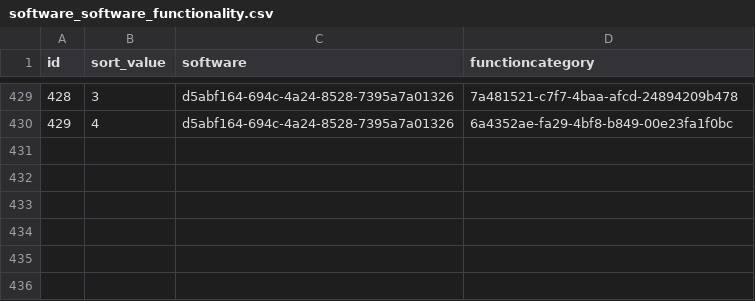
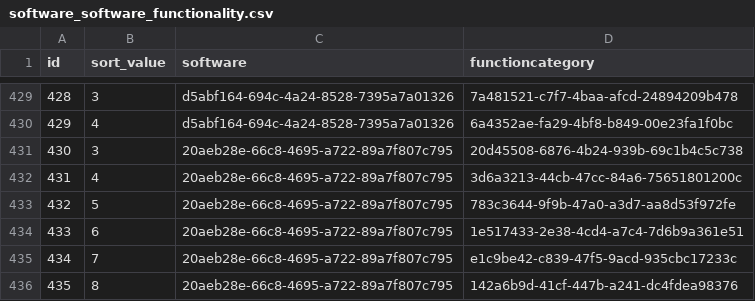
Before and after one commit to Heliophysics-Software-Search-Interface/hssi-website, a CSV file: django/website/config/db/software_software_functionality.csv, drawn as a sheet; only a part is shown, gaps mark what is left out.

Commit message:
Restore python-magnetosphere functionality children

```diff
--- a/django/website/config/db/software_software_functionality.csv
+++ b/django/website/config/db/software_software_functionality.csv
@@ -430 +430,7 @@ id,sort_value,software,functioncategory
 429,4,d5abf164-694c-4a24-8528-7395a7a01326,6a4352ae-fa29-4bf8-b849-00e23fa1f0bc
+430,3,20aeb28e-66c8-4695-a722-89a7f807c795,20d45508-6876-4b24-939b-69c1b4c5c738
+431,4,20aeb28e-66c8-4695-a722-89a7f807c795,3d6a3213-44cb-47cc-84a6-75651801200c
+432,5,20aeb28e-66c8-4695-a722-89a7f807c795,783c3644-9f9b-47a0-a3d7-aa8d53f972fe
+433,6,20aeb28e-66c8-4695-a722-89a7f807c795,1e517433-2e38-4cd4-a7c4-7d6b9a361e51
+434,7,20aeb28e-66c8-4695-a722-89a7f807c795,e1c9be42-c839-47f5-9acd-935cbc17233c
+435,8,20aeb28e-66c8-4695-a722-89a7f807c795,142a6b9d-41cf-447b-a241-dc4fdea98376
```
Also changed, not shown: django/website/config/db/software.csv.
